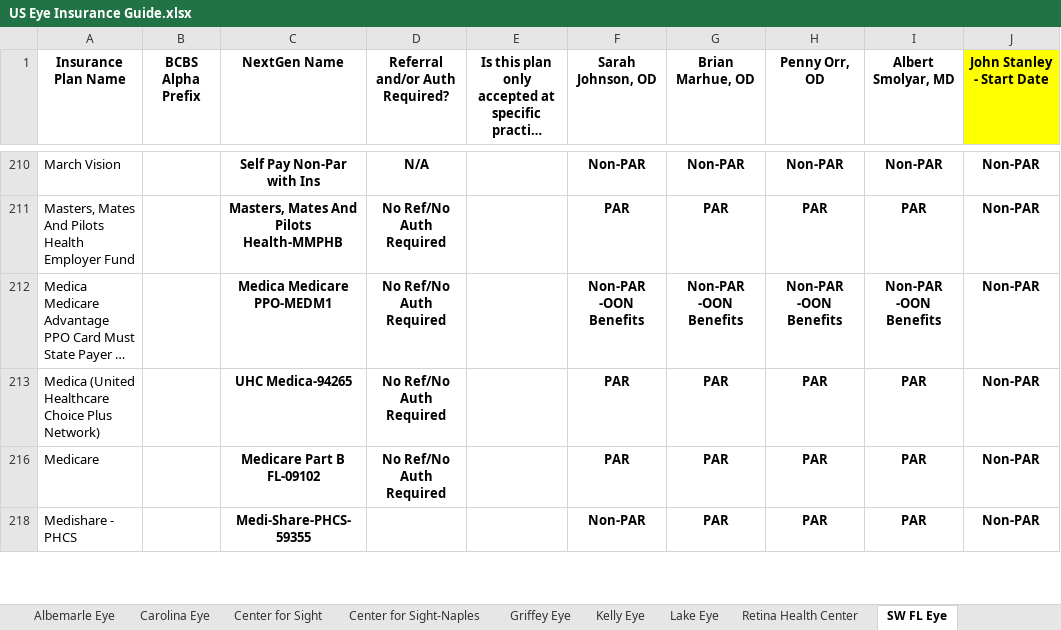
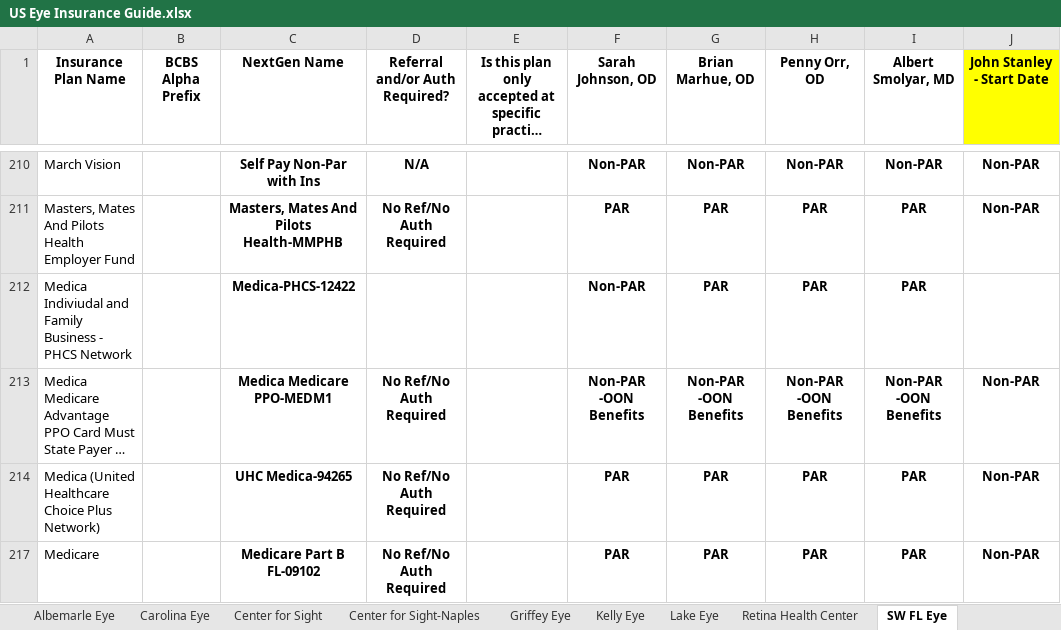
Before and after one commit to wak1616/PAC, an Excel workbook: US Eye Insurance Guide.xlsx, sheet SW FL Eye, drawn as a sheet; only a part is shown, gaps mark what is left out; the shorter side is filled out with more unchanged rows; long unchanged cells end in …; values as stored, in another font and other column widths than the file's, no borders; conditional formats not drawn; the diff names each change by its address in the sheet, - before the commit and + after, or states it on an @@ line.

```diff
--- a/US Eye Insurance Guide.xlsx (sheet SW FL Eye)
+++ b/US Eye Insurance Guide.xlsx (sheet SW FL Eye)
+row 212: Medica Indiviudal and Family Business - PHCS Network |  | Medica-PHCS-12422 |  |  | Non-PAR | PAR | PAR | PAR
```
Also changed, not shown: sheet Center for Sight, sheet Center for Sight-Naples, sheet Retina Health Center, sheet LSC-ASC, sheet MEC-ASC, sheet Supplemental Plans.
